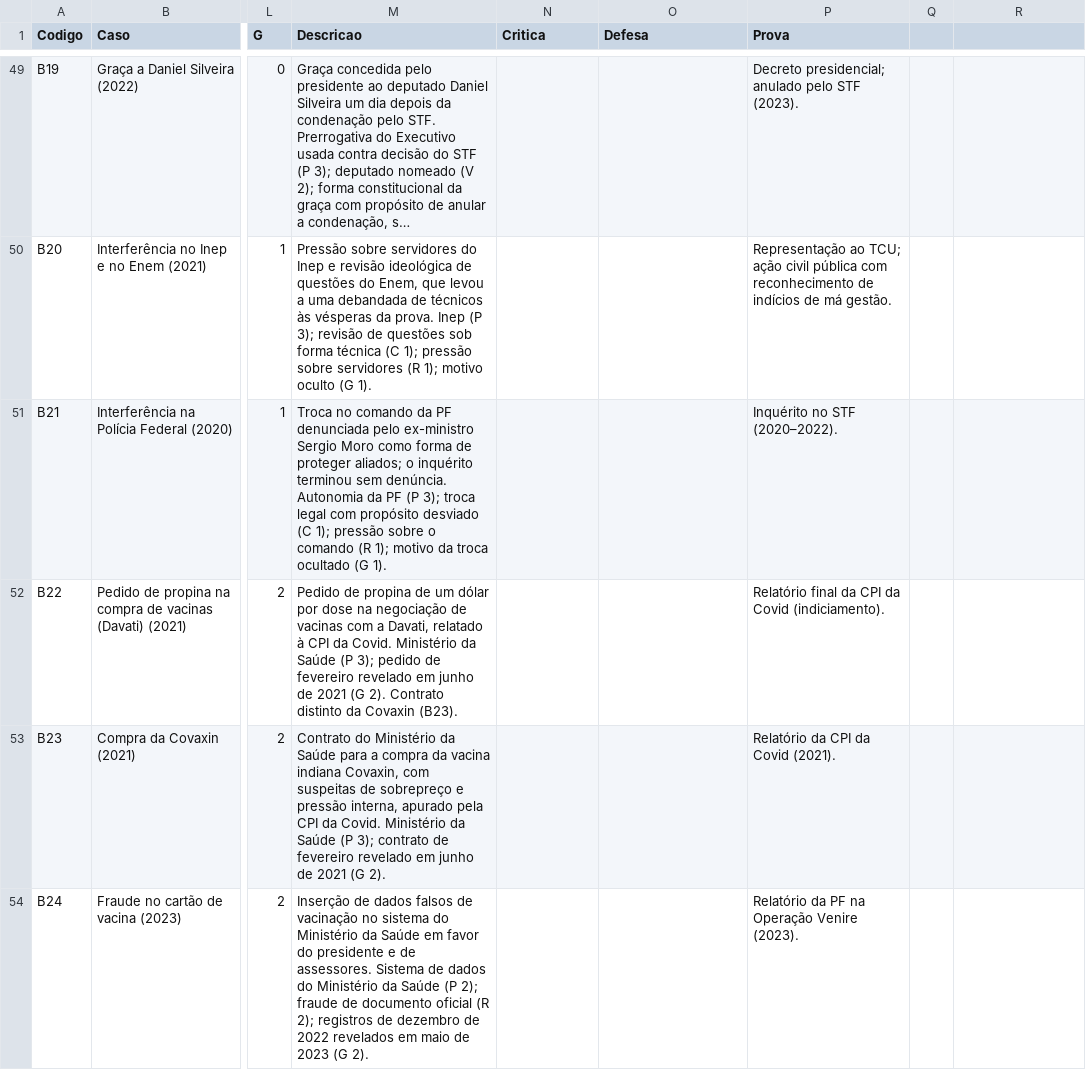
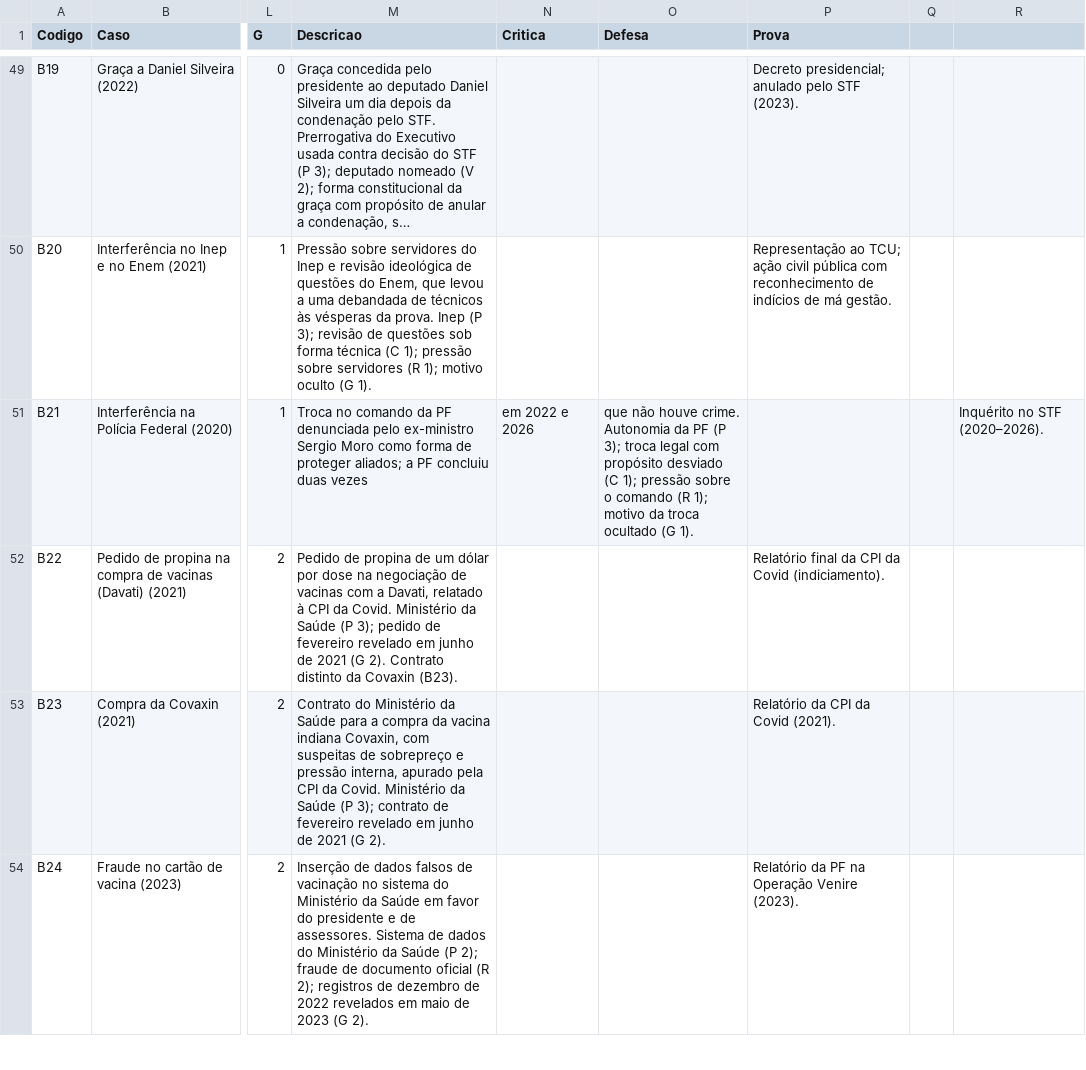
Before and after one commit to aso1976/menos-pior, a CSV file: dados-90-casos.csv, drawn as a sheet; only a part is shown, gaps mark what is left out; long unchanged cells end in …; the diff covers the shown part only; the diff names each change by its address in the sheet, - before the commit and + after, or states it on an @@ line.

```diff
--- a/dados-90-casos.csv
+++ b/dados-90-casos.csv
-M51 (Descricao): …proteger aliados; o inquérito terminou sem denúncia. Autonomia da PF (P 3); troca legal com propósito desviado (C 1); pressão sobre o comando (R 1); motivo da troca ocultado (G 1).
+M51 (Descricao): …proteger aliados; a PF concluiu duas vezes
-N51 (Critica): (empty)
+N51 (Critica): em 2022 e 2026
-O51 (Defesa): (empty)
+O51 (Defesa): que não houve crime. Autonomia da PF (P 3); troca legal com propósito desviado (C 1); pressão sobre o comando (R 1); motivo da troca ocultado (G 1).
-P51 (Prova): Inquérito no STF (2020–2022).
+P51 (Prova): (empty)
-R51: (empty)
+R51: Inquérito no STF (2020–2026).
```
Also changed, not shown: 1 edited cell elsewhere in this file, 1 other file.
